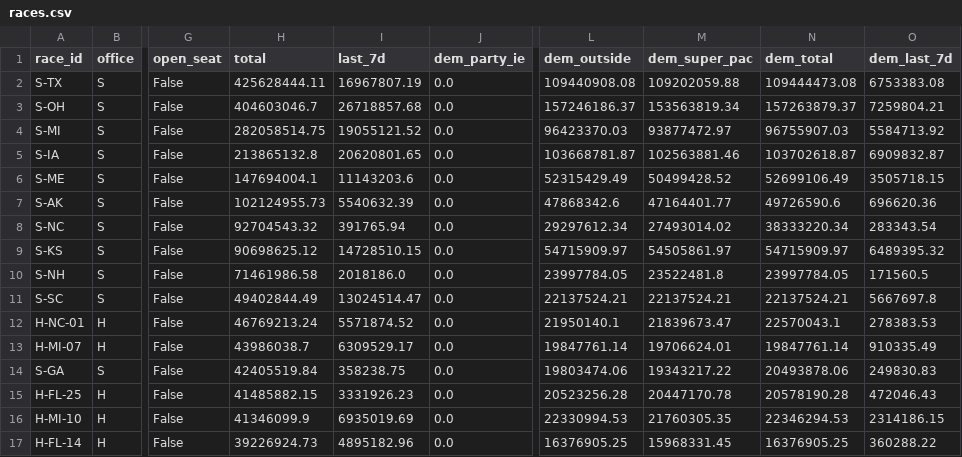
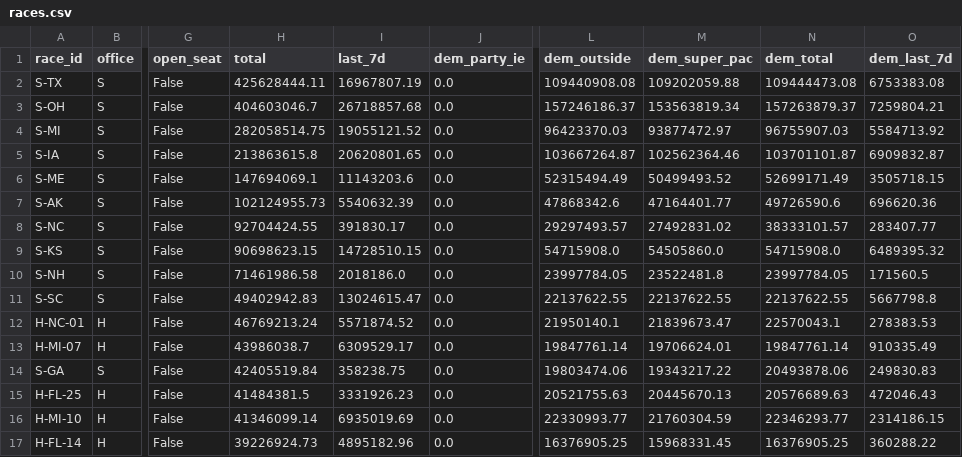
Before and after one commit to sabbadoo32/follow-the-money-2026, a CSV file: site/data/races.csv, drawn as a sheet; only a part is shown, gaps mark what is left out; the diff covers the shown part only; the diff names each change by its address in the sheet, - before the commit and + after, or states it on an @@ line.

```diff
--- a/site/data/races.csv
+++ b/site/data/races.csv
-H5 (total): 213865132.8
+H5 (total): 213863615.8
-L5 (dem_outside): 103668781.87
+L5 (dem_outside): 103667264.87
-M5 (dem_super_pac): 102563881.46
+M5 (dem_super_pac): 102562364.46
-N5 (dem_total): 103702618.87
+N5 (dem_total): 103701101.87
-H6 (total): 147694004.1
+H6 (total): 147694069.1
-L6 (dem_outside): 52315429.49
+L6 (dem_outside): 52315494.49
-M6 (dem_super_pac): 50499428.52
+M6 (dem_super_pac): 50499493.52
-N6 (dem_total): 52699106.49
+N6 (dem_total): 52699171.49
-H8 (total): 92704543.32
+H8 (total): 92704424.55
-I8 (last_7d): 391765.94
+I8 (last_7d): 391830.17
-L8 (dem_outside): 29297612.34
+L8 (dem_outside): 29297493.57
-M8 (dem_super_pac): 27493014.02
+M8 (dem_super_pac): 27492831.02
-N8 (dem_total): 38333220.34
+N8 (dem_total): 38333101.57
-O8 (dem_last_7d): 283343.54
+O8 (dem_last_7d): 283407.77
-H9 (total): 90698625.12
+H9 (total): 90698623.15
-L9 (dem_outside): 54715909.97
+L9 (dem_outside): 54715908.0
-M9 (dem_super_pac): 54505861.97
+M9 (dem_super_pac): 54505860.0
-N9 (dem_total): 54715909.97
+N9 (dem_total): 54715908.0
-H11 (total): 49402844.49
+H11 (total): 49402942.83
-I11 (last_7d): 13024514.47
+I11 (last_7d): 13024615.47
-L11 (dem_outside): 22137524.21
+L11 (dem_outside): 22137622.55
-M11 (dem_super_pac): 22137524.21
+M11 (dem_super_pac): 22137622.55
-N11 (dem_total): 22137524.21
+N11 (dem_total): 22137622.55
-O11 (dem_last_7d): 5667697.8
+O11 (dem_last_7d): 5667798.8
-H15 (total): 41485882.15
+H15 (total): 41484381.5
-L15 (dem_outside): 20523256.28
+L15 (dem_outside): 20521755.63
-M15 (dem_super_pac): 20447170.78
+M15 (dem_super_pac): 20445670.13
-N15 (dem_total): 20578190.28
+N15 (dem_total): 20576689.63
-H16 (total): 41346099.9
+H16 (total): 41346099.14
-L16 (dem_outside): 22330994.53
+L16 (dem_outside): 22330993.77
-M16 (dem_super_pac): 21760305.35
+M16 (dem_super_pac): 21760304.59
-N16 (dem_total): 22346294.53
+N16 (dem_total): 22346293.77
```
Also changed, not shown: 1 added row, 1 removed row and 74 edited cells elsewhere in this file, site/data/excluded.csv, 8 other files.
